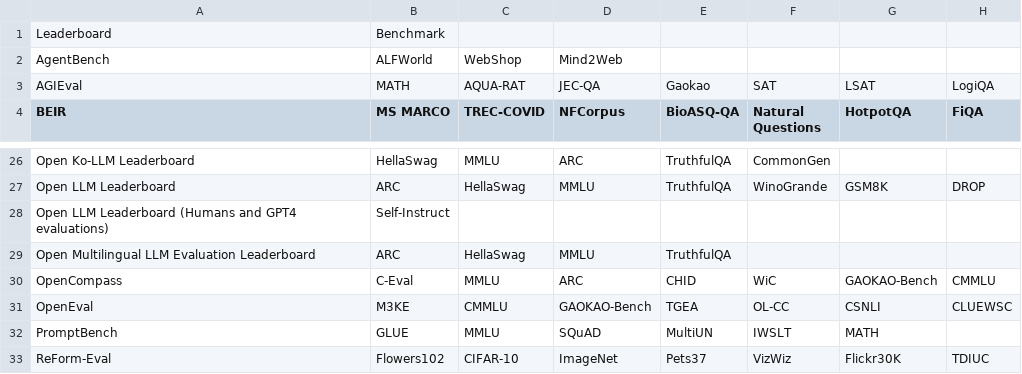
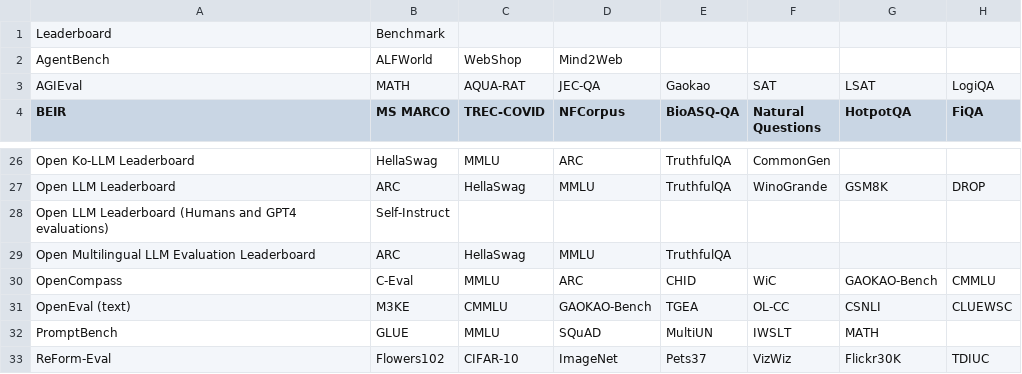
Before and after one commit to zhimin-z/Foundation-Model-Leaderboard-Survey, a CSV file: meta/rq1/Benchmark.csv, drawn as a sheet; only a part is shown, gaps mark what is left out; the diff names each change by its address in the sheet, - before the commit and + after, or states it on an @@ line.

```diff
--- a/meta/rq1/Benchmark.csv
+++ b/meta/rq1/Benchmark.csv
-A31 (BEIR): OpenEval
+A31 (BEIR): OpenEval (text)
```
Also changed, not shown: meta/rq1/Basics.csv, meta/rq1/Metrics.csv, 19 other files.
